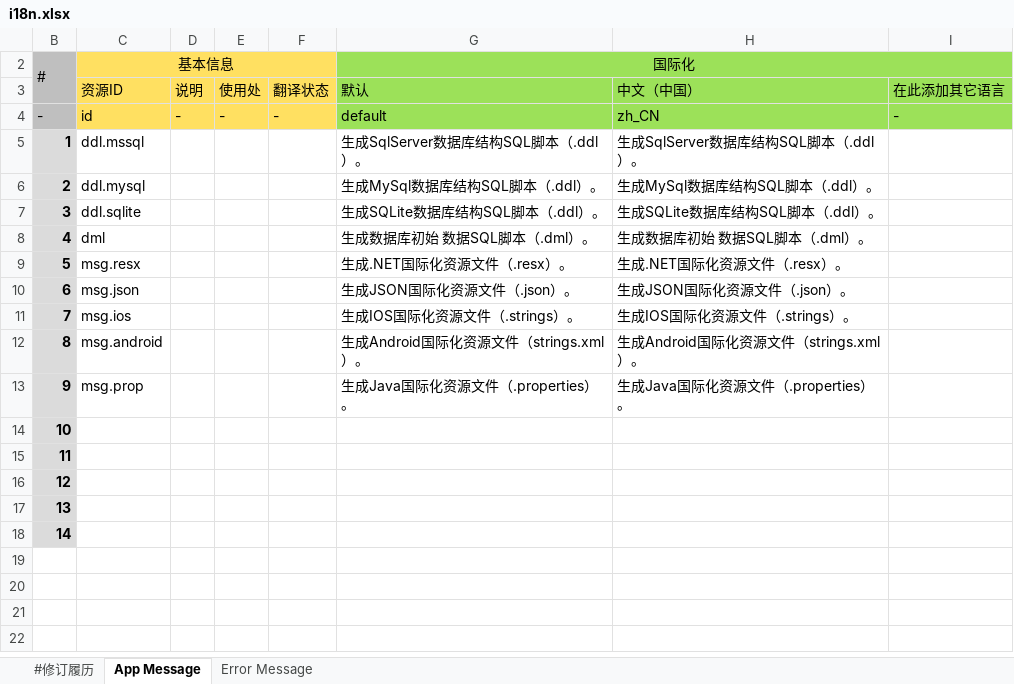
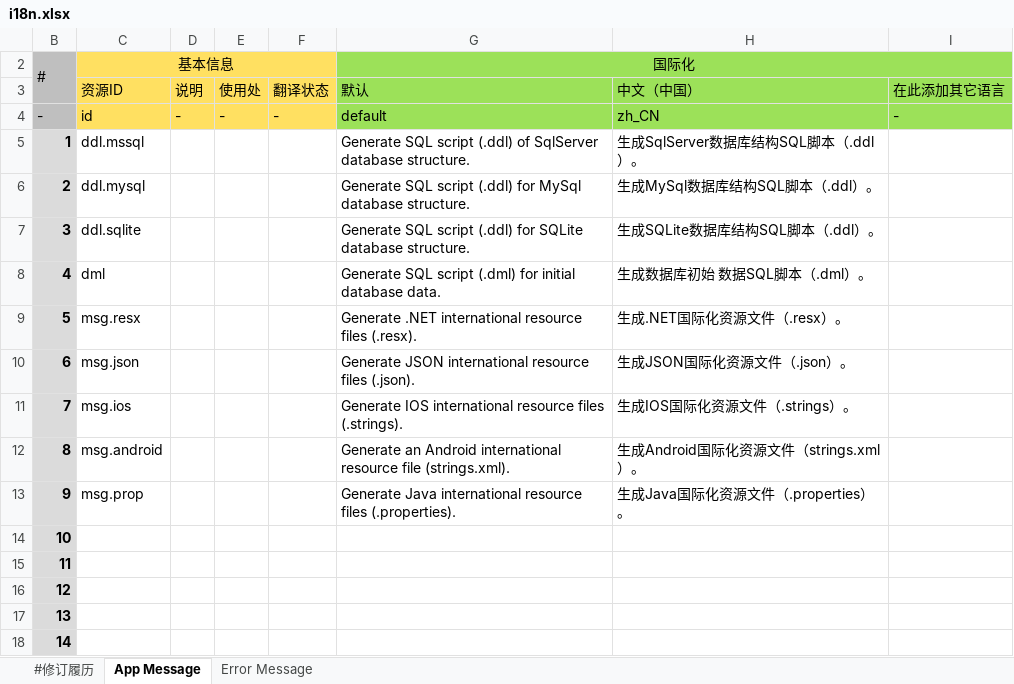
Before and after one commit to excel-code-generator/code-generator, an Excel workbook: src/main/resources/i18n.xlsx, sheet App Message, drawn as a sheet; values as stored, in another font and other column widths than the file's, no borders; the diff names each change by its address in the sheet, - before the commit and + after, or states it on an @@ line.

```diff
--- a/src/main/resources/i18n.xlsx (sheet App Message)
+++ b/src/main/resources/i18n.xlsx (sheet App Message)
-G5 (默认): 生成SqlServer数据库结构SQL脚本（.ddl）。
+G5 (默认): Generate SQL script (.ddl) of SqlServer database structure.
-G6 (默认): 生成MySql数据库结构SQL脚本（.ddl）。
+G6 (默认): Generate SQL script (.ddl) for MySql database structure.
-G7 (默认): 生成SQLite数据库结构SQL脚本（.ddl）。
+G7 (默认): Generate SQL script (.ddl) for SQLite database structure.
-G8 (默认): 生成数据库初始 数据SQL脚本（.dml）。
+G8 (默认): Generate SQL script (.dml) for initial database data.
-G9 (默认): 生成.NET国际化资源文件（.resx）。
+G9 (默认): Generate .NET international resource files (.resx).
-G10 (默认): 生成JSON国际化资源文件（.json）。
+G10 (默认): Generate JSON international resource files (.json).
-G11 (默认): 生成IOS国际化资源文件（.strings）。
+G11 (默认): Generate IOS international resource files (.strings).
-G12 (默认): 生成Android国际化资源文件（strings.xml）。
+G12 (默认): Generate an Android international resource file (strings.xml).
-G13 (默认): 生成Java国际化资源文件（.properties）。
+G13 (默认): Generate Java international resource files (.properties).
```
Also changed, not shown: sheet Error Message, 5 other files.
